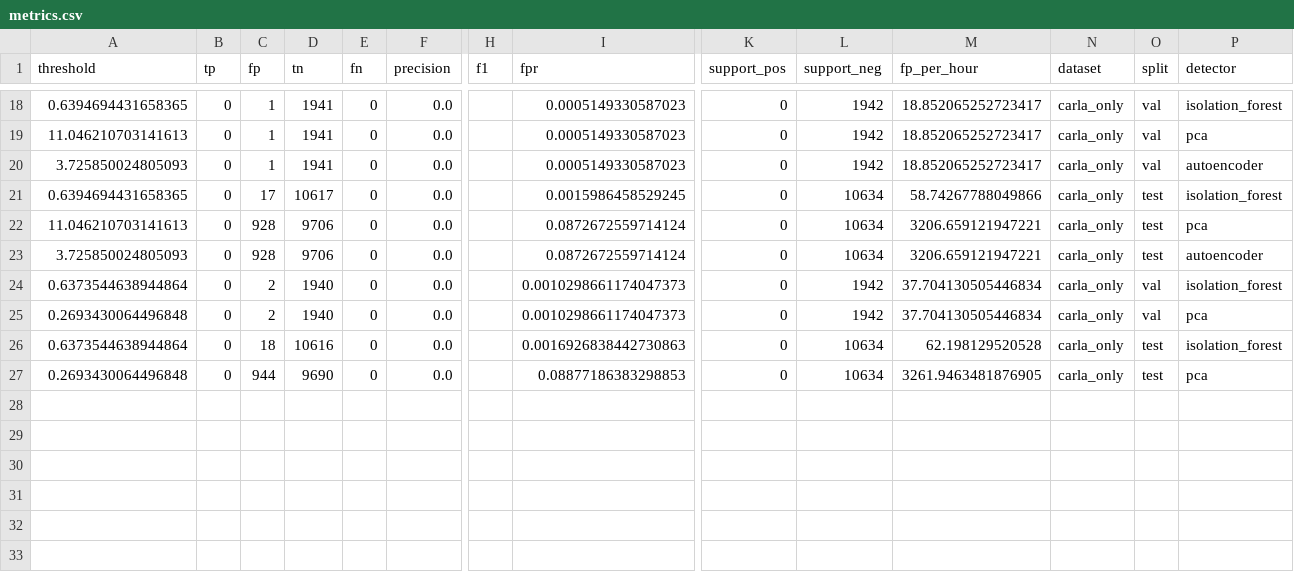
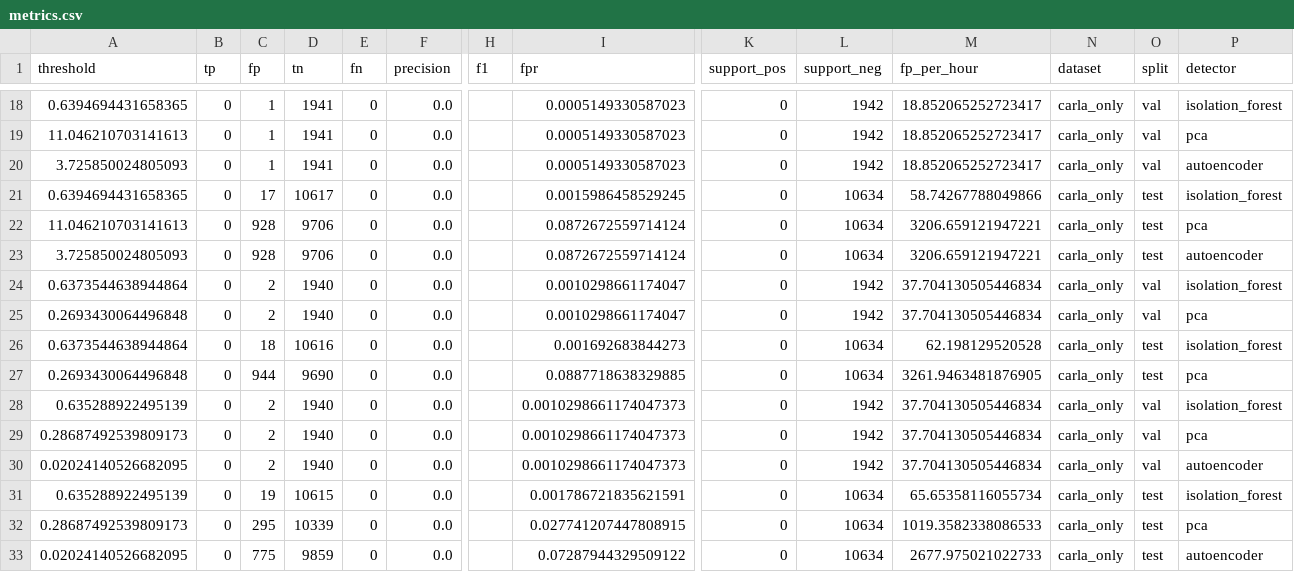
Before and after one commit to PeytonAndras/can_ids, a CSV file: results/unsupervised/carla_only/metrics.csv, drawn as a sheet; only a part is shown, gaps mark what is left out; rows hold the shown columns only; the diff names each change by its address in the sheet, - before the commit and + after, or states it on an @@ line.

```diff
--- a/results/unsupervised/carla_only/metrics.csv
+++ b/results/unsupervised/carla_only/metrics.csv
-I24:I25 (fpr): 0.0010298661174047373
+I24:I25 (fpr): 0.0010298661174047
-I26 (fpr): 0.0016926838442730863
+I26 (fpr): 0.001692683844273
-I27 (fpr): 0.08877186383298853
+I27 (fpr): 0.0887718638329885
+row 28: 0.635288922495139 | 0 | 2 | 1940 | 0 | 0.0 |  | 0.0010298661174047373 | 0 | 1942 | 37.704130505446834 | carla_only | val | isolation_forest
+row 29: 0.28687492539809173 | 0 | 2 | 1940 | 0 | 0.0 |  | 0.0010298661174047373 | 0 | 1942 | 37.704130505446834 | carla_only | val | pca
+row 30: 0.02024140526682095 | 0 | 2 | 1940 | 0 | 0.0 |  | 0.0010298661174047373 | 0 | 1942 | 37.704130505446834 | carla_only | val | autoencoder
+row 31: 0.635288922495139 | 0 | 19 | 10615 | 0 | 0.0 |  | 0.001786721835621591 | 0 | 10634 | 65.65358116055734 | carla_only | test | isolation_forest
+row 32: 0.28687492539809173 | 0 | 295 | 10339 | 0 | 0.0 |  | 0.027741207447808915 | 0 | 10634 | 1019.3582338086533 | carla_only | test | pca
+row 33: 0.02024140526682095 | 0 | 775 | 9859 | 0 | 0.0 |  | 0.07287944329509122 | 0 | 10634 | 2677.975021022733 | carla_only | test | autoencoder
```
Also changed, not shown: results/unsupervised/carla_only/autoencoder_train_scores.csv, results/unsupervised/carla_only/autoencoder_val_scores.csv, 14 other files.
